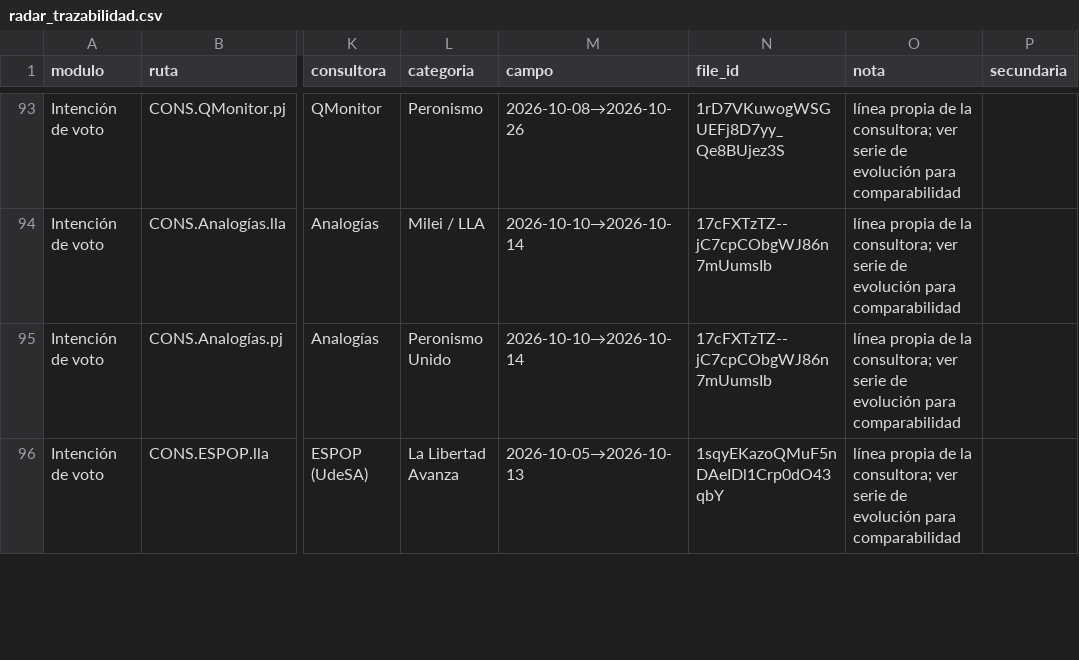
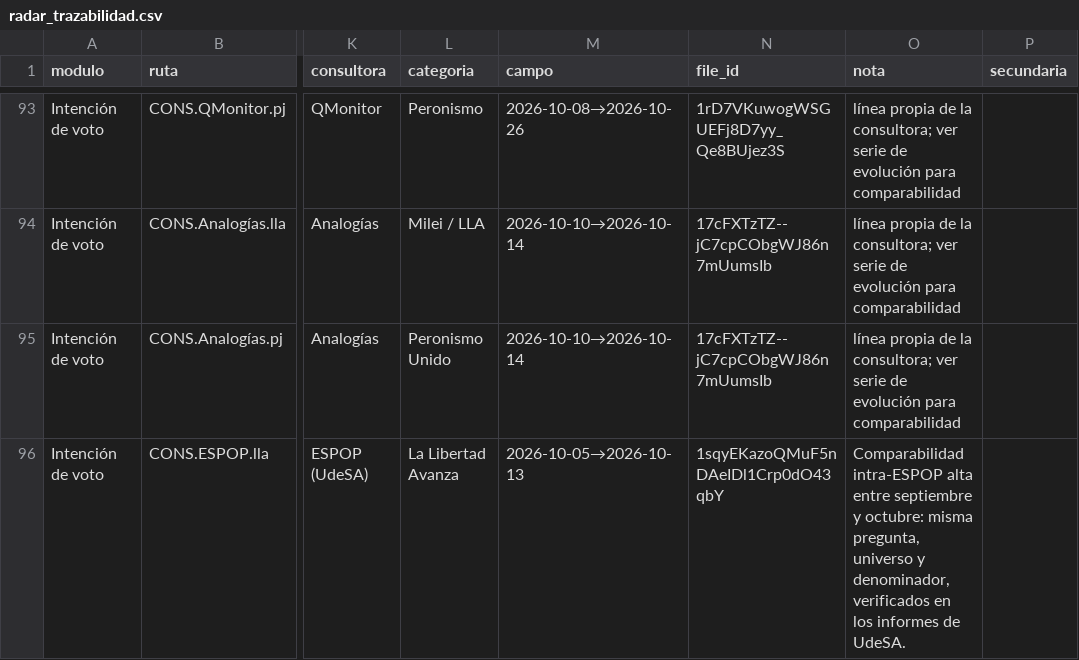
Before and after one commit to IvannaVT/monitor-ar, a CSV file: data/radar_trazabilidad.csv, drawn as a sheet; only a part is shown, gaps mark what is left out; the diff covers the shown part only; the diff names each change by its address in the sheet, - before the commit and + after, or states it on an @@ line.

Commit message:
Radar: incorpora Peronismo en ESPOP octubre 2026 (#35)
* Corrige trazabilidad de ESPOP en nivel2_extracto_radar.tsv

* Corrige trazabilidad de ESPOP en radar_mapping.json

* Corrige trazabilidad de ESPOP en radar_data.json

* Corrige trazabilidad de ESPOP en radar_trazabilidad.csv

```diff
--- a/data/radar_trazabilidad.csv
+++ b/data/radar_trazabilidad.csv
-O96 (nota): línea propia de la consultora; ver serie de evolución para comparabilidad
+O96 (nota): Comparabilidad intra-ESPOP alta entre septiembre y octubre: misma pregunta, universo y denominador, verificados en los informes de UdeSA.
```
Also changed, not shown: 1 added row and 8 edited cells elsewhere in this file, data/bases/nivel2_extracto_radar.tsv, 2 other files.
